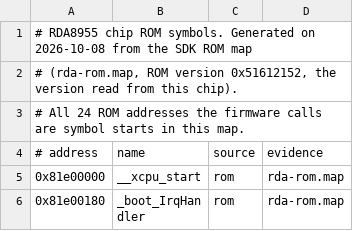
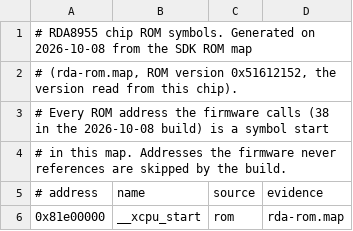
Before and after one commit to amarmate/alquira-trackers, a TSV file: tools/ghidra/v24_names.rom.tsv, drawn as a sheet; only a part is shown; the shorter side is filled out with more unchanged rows.

```diff
--- a/tools/ghidra/v24_names.rom.tsv
+++ b/tools/ghidra/v24_names.rom.tsv
@@ -2,3 +2,4 @@
 # (rda-rom.map, ROM version 0x51612152, the version read from this chip).
-# All 24 ROM addresses the firmware calls are symbol starts in this map.
+# Every ROM address the firmware calls (38 in the 2026-10-08 build) is a symbol start
+# in this map. Addresses the firmware never references are skipped by the build.
 # address	name	source	evidence
```
Also changed, not shown: 1 other file.
